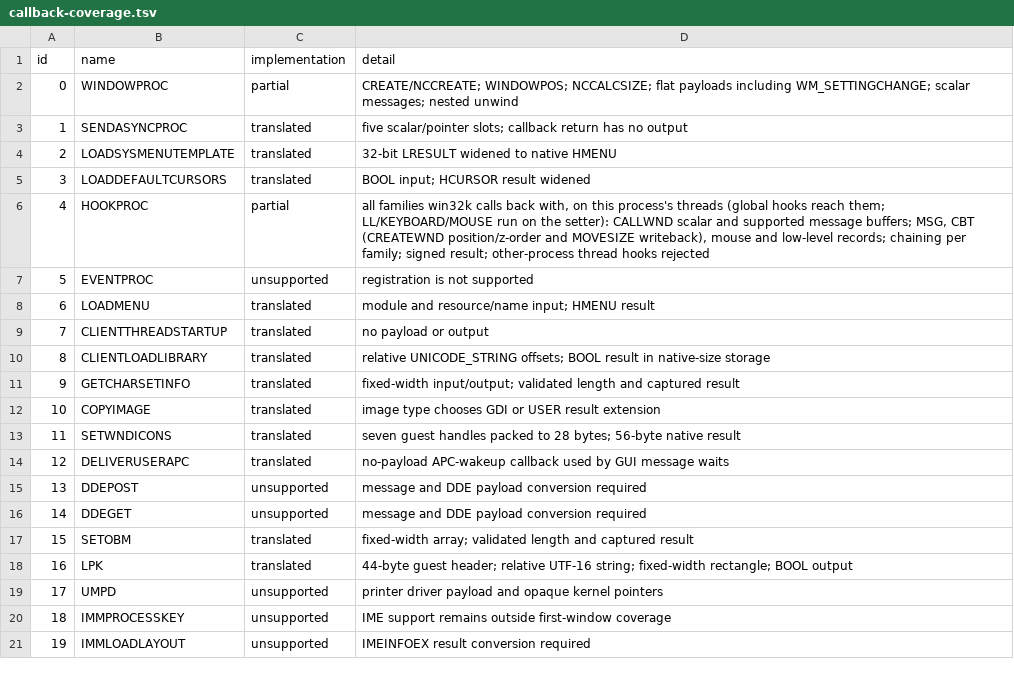
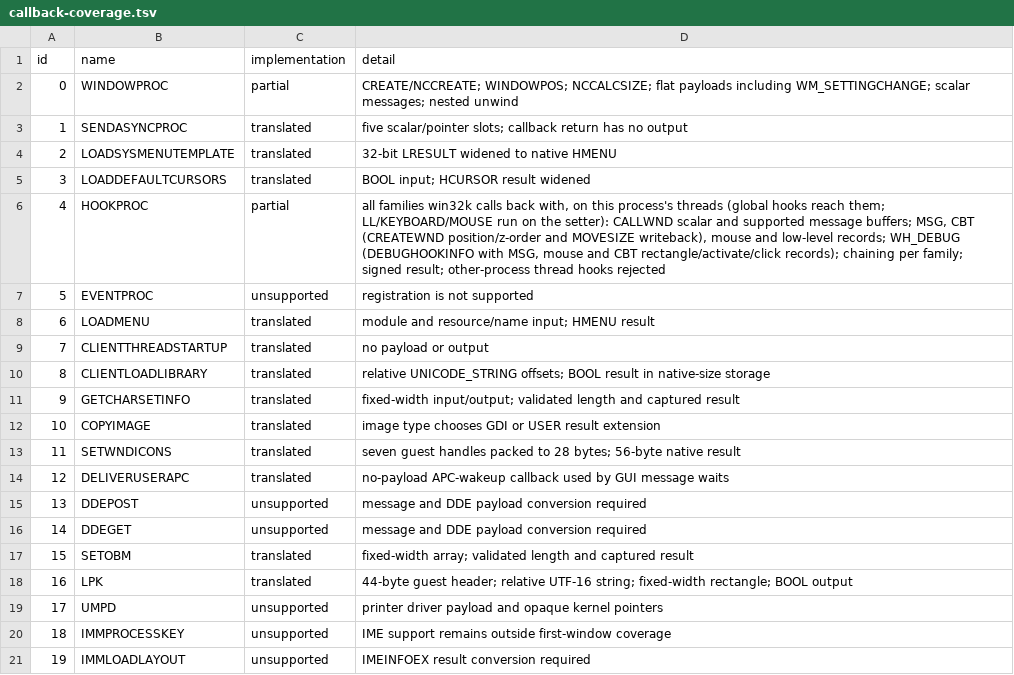
Before and after one commit to nitroos-org/reactos, a TSV file: dll/wow64win/callback-coverage.tsv, drawn as a sheet.

Commit message:
[WIN32K:NTUSER][USER32][WOW64WIN] Call WH_DEBUG hooks before the other hooks
No WH_DEBUG hook was ever called. co_HOOK_CallHooks now calls the debug hooks
before the local or global hook it is about to run (wParam is the hook id,
lParam a DEBUGHOOKINFO with the thread of the hook and its code, wParam and
lParam), and a nonzero result keeps that hook from running. As on Windows, not
for WH_DEBUG itself, the low-level and the journal hooks, and not for a hook
that a debug procedure itself causes.

The lParam of the hook goes to user mode as for the hook itself: a record
after the header (MSG, MOUSEHOOKSTRUCTEX, the CBT rectangle, CBTACTIVATESTRUCT
and mouse record) that user32 turns into a pointer, a plain value for the
keyboard, shell, idle and the CBT codes with plain values, and zero for what
has no flat record (CBT_CREATEWND, CALLWNDPROC). wow64win packs the same
records for 32-bit processes. CallNextHookEx of a debug hook gets the WH_MOUSE
record copied as well.

The debug hook is called once per dispatch, before the first hook of the
chain, and not again for the hooks reached by CallNextHookEx.

```diff
--- a/dll/wow64win/callback-coverage.tsv
+++ b/dll/wow64win/callback-coverage.tsv
@@ -5,3 +5,3 @@ id	name	implementation	detail
 3	LOADDEFAULTCURSORS	translated	BOOL input; HCURSOR result widened
-4	HOOKPROC	partial	all families win32k calls back with, on this process's threads (global hooks reach them; LL/KEYBOARD/MOUSE run on the setter): CALLWND scalar and supported message buffers; MSG, CBT (CREATEWND position/z-order and MOVESIZE writeback), mouse and low-level records; chaining per family; signed result; other-process thread hooks rejected
+4	HOOKPROC	partial	all families win32k calls back with, on this process's threads (global hooks reach them; LL/KEYBOARD/MOUSE run on the setter): CALLWND scalar and supported message buffers; MSG, CBT (CREATEWND position/z-order and MOVESIZE writeback), mouse and low-level records; WH_DEBUG (DEBUGHOOKINFO with MSG, mouse and CBT rectangle/activate/click records); chaining per family; signed result; other-process thread hooks rejected
 5	EVENTPROC	unsupported	registration is not supported
```
Also changed, not shown: 5 other files.
